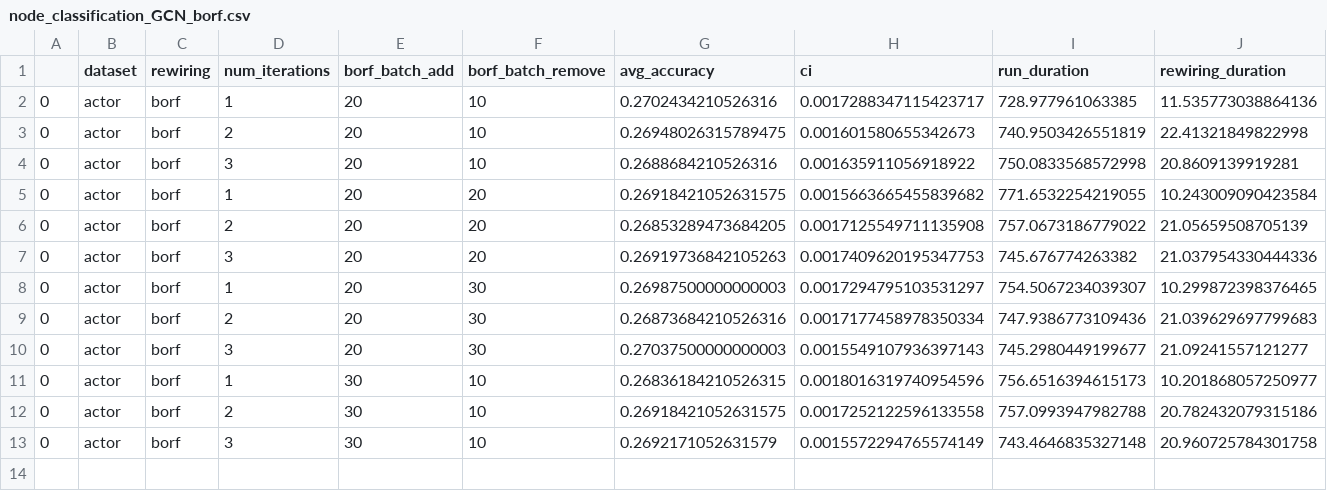
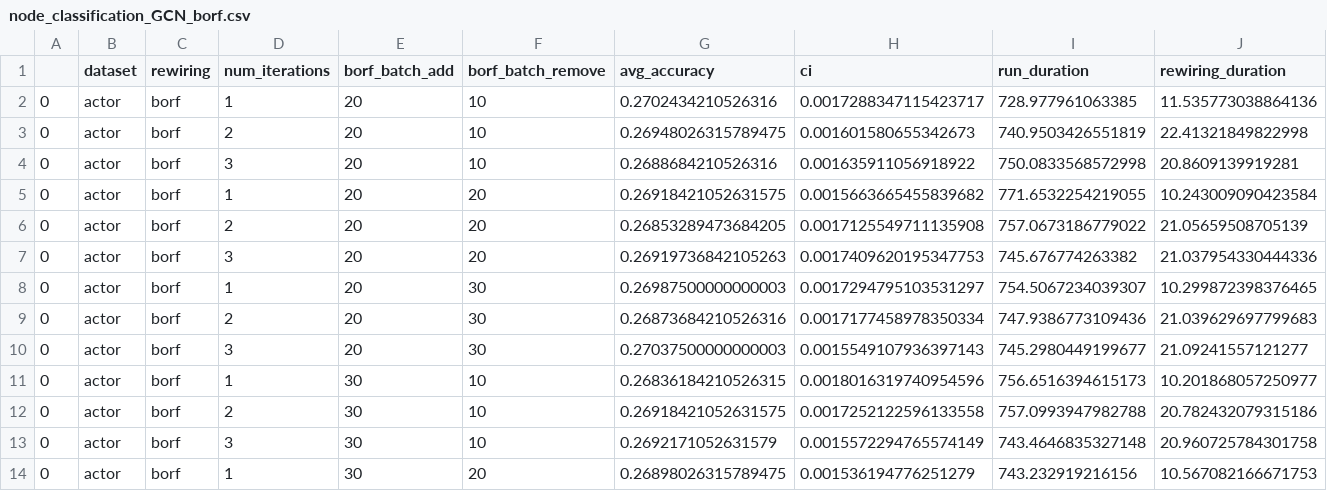
Before and after one commit to hieubkvn123/BORF, a CSV file: results/node_classification_GCN_borf.csv, drawn as a sheet; the diff names each change by its address in the sheet, - before the commit and + after, or states it on an @@ line.

Commit message:
Checkpoint exp results

```diff
--- a/results/node_classification_GCN_borf.csv
+++ b/results/node_classification_GCN_borf.csv
+row 14: 0 | actor | borf | 1 | 30 | 20 | 0.26898026315789475 | 0.001536194776251279 | 743.232919216156 | 10.567082166671753
```
Also changed, not shown: 2 other files.
